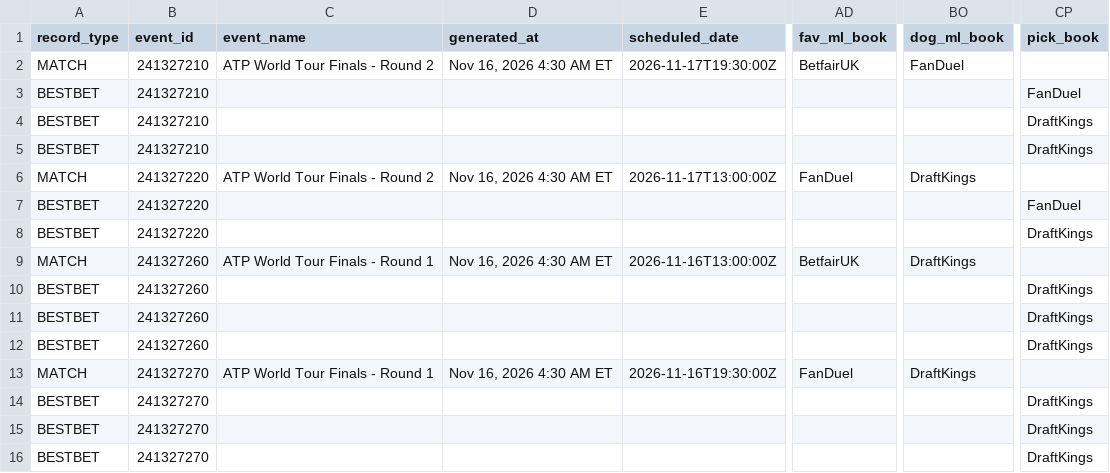
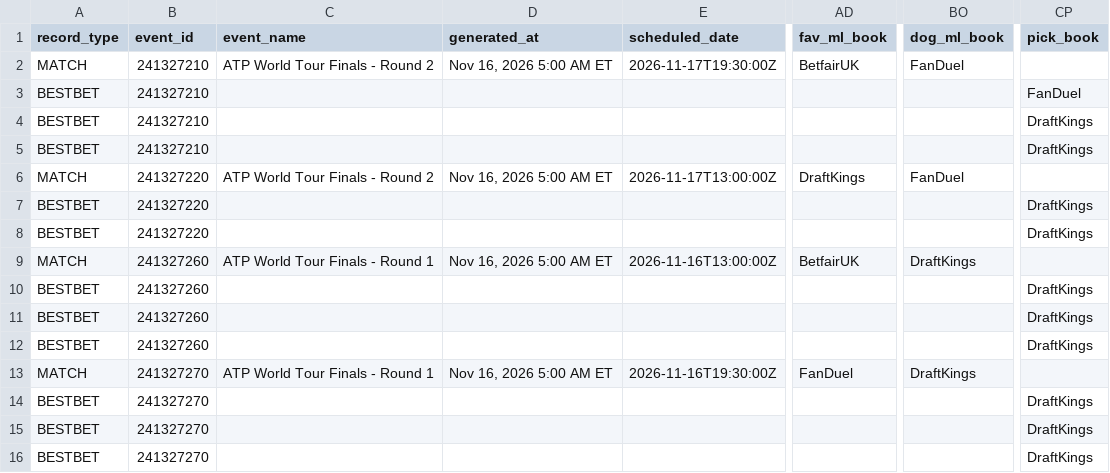
Before and after one commit to chrisgimino/tennismodel, a CSV file: slate_widget.csv, drawn as a sheet; only a part is shown, gaps mark what is left out; the diff names each change by its address in the sheet, - before the commit and + after, or states it on an @@ line.

Commit message:
Update slate_widget.csv — 2026-11-16 05:00 ET

```diff
--- a/slate_widget.csv
+++ b/slate_widget.csv
-D2 (generated_at): Nov 16, 2026 4:30 AM ET
+D2 (generated_at): Nov 16, 2026 5:00 AM ET
-D6 (generated_at): Nov 16, 2026 4:30 AM ET
+D6 (generated_at): Nov 16, 2026 5:00 AM ET
-AD6 (fav_ml_book): FanDuel
+AD6 (fav_ml_book): DraftKings
-BO6 (dog_ml_book): DraftKings
+BO6 (dog_ml_book): FanDuel
-CP7 (pick_book): FanDuel
+CP7 (pick_book): DraftKings
-D9 (generated_at): Nov 16, 2026 4:30 AM ET
+D9 (generated_at): Nov 16, 2026 5:00 AM ET
-D13 (generated_at): Nov 16, 2026 4:30 AM ET
+D13 (generated_at): Nov 16, 2026 5:00 AM ET
```
